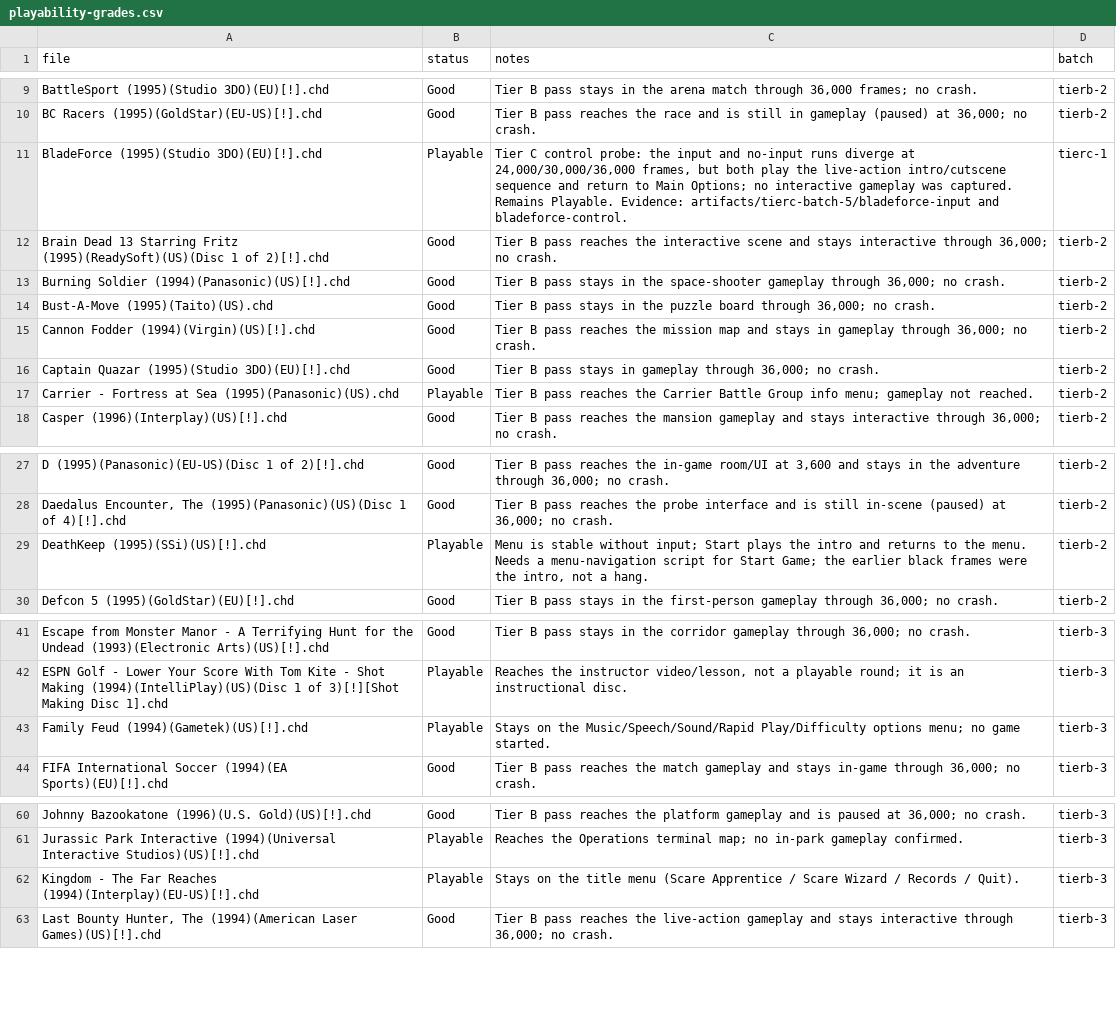
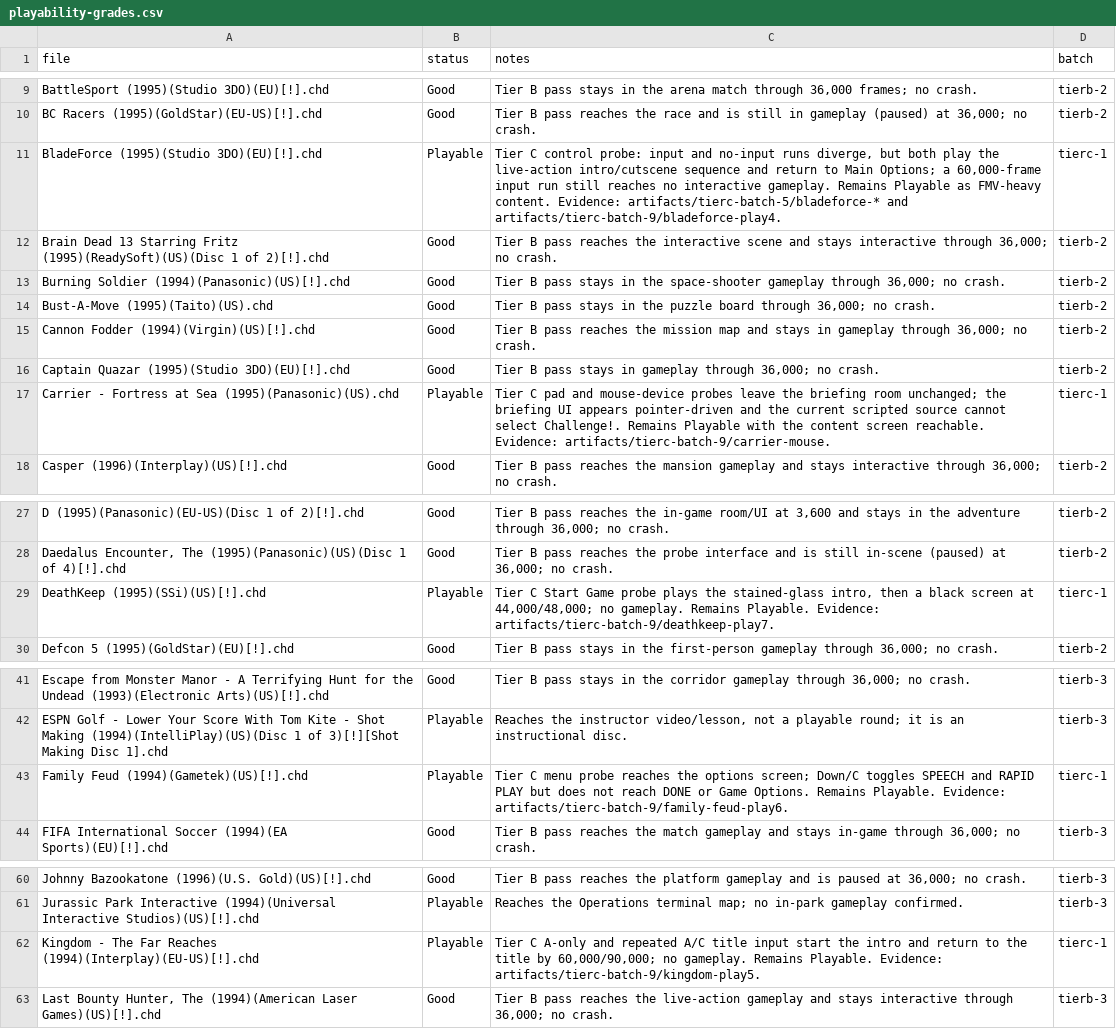
Before and after one commit to purelogiccode/5DO, a CSV file: docs/data/playability-grades.csv, drawn as a sheet; only a part is shown, gaps mark what is left out; the diff covers the shown part only.

Commit message:
Probe the remaining Tier C leads and document the limits
- PGA Tour 96 reaches the Player List, Pro Info, and Golf Bag screens; confirming the bag cycles back to Pro Info rather than starting a round.

- Family Feud's options menu toggles SPEECH/RAPID PLAY values but does not reach DONE or Game Options. DeathKeep plays the stained-glass intro then a black screen. Kingdom starts the intro and returns to the title by 90,000 frames.

- BladeForce's 60,000-frame input run still exposes only live-action cutscenes and returns to Main Options. Carrier's pad and 1=mouse probes leave the pointer-driven briefing room unchanged.

- No grade changes: the ledger stays 101 rows (84 Good, 17 Playable) and the binary matrix stays 375/378. verify-beyond-title-ledger.py and generate-compat-comparison.py --check pass.

```diff
--- a/docs/data/playability-grades.csv
+++ b/docs/data/playability-grades.csv
@@ -10,3 +10,3 @@ BattleSport (1995)(Studio 3DO)(EU)[!].chd,Good,"Tier B pass stays in the arena m
 BC Racers (1995)(GoldStar)(EU-US)[!].chd,Good,"Tier B pass reaches the race and is still in gameplay (paused) at 36,000; no crash.",tierb-2
-BladeForce (1995)(Studio 3DO)(EU)[!].chd,Playable,"Tier C control probe: the input and no-input runs diverge at 24,000/30,000/36,000 frames, but both play the live-action intro/cutscene sequence and return to Main Options; no interactive gameplay was captured. Remains Playable. Evidence: artifacts/tierc-batch-5/bladeforce-input and bladeforce-control.",tierc-1
+BladeForce (1995)(Studio 3DO)(EU)[!].chd,Playable,"Tier C control probe: input and no-input runs diverge, but both play the live-action intro/cutscene sequence and return to Main Options; a 60,000-frame input run still reaches no interactive gameplay. Remains Playable as FMV-heavy content. Evidence: artifacts/tierc-batch-5/bladeforce-* and artifacts/tierc-batch-9/bladeforce-play4.",tierc-1
 Brain Dead 13 Starring Fritz (1995)(ReadySoft)(US)(Disc 1 of 2)[!].chd,Good,"Tier B pass reaches the interactive scene and stays interactive through 36,000; no crash.",tierb-2
@@ -16,3 +16,3 @@ Cannon Fodder (1994)(Virgin)(US)[!].chd,Good,"Tier B pass reaches the mission ma
 Captain Quazar (1995)(Studio 3DO)(EU)[!].chd,Good,"Tier B pass stays in gameplay through 36,000; no crash.",tierb-2
-Carrier - Fortress at Sea (1995)(Panasonic)(US).chd,Playable,Tier B pass reaches the Carrier Battle Group info menu; gameplay not reached.,tierb-2
+Carrier - Fortress at Sea (1995)(Panasonic)(US).chd,Playable,"Tier C pad and mouse-device probes leave the briefing room unchanged; the briefing UI appears pointer-driven and the current scripted source cannot select Challenge!. Remains Playable with the content screen reachable. Evidence: artifacts/tierc-batch-9/carrier-mouse.",tierc-1
 Casper (1996)(Interplay)(US)[!].chd,Good,"Tier B pass reaches the mansion gameplay and stays interactive through 36,000; no crash.",tierb-2
@@ -28,3 +28,3 @@ D (1995)(Panasonic)(EU-US)(Disc 1 of 2)[!].chd,Good,"Tier B pass reaches the in-
 "Daedalus Encounter, The (1995)(Panasonic)(US)(Disc 1 of 4)[!].chd",Good,"Tier B pass reaches the probe interface and is still in-scene (paused) at 36,000; no crash.",tierb-2
-DeathKeep (1995)(SSi)(US)[!].chd,Playable,"Menu is stable without input; Start plays the intro and returns to the menu. Needs a menu-navigation script for Start Game; the earlier black frames were the intro, not a hang.",tierb-2
+DeathKeep (1995)(SSi)(US)[!].chd,Playable,"Tier C Start Game probe plays the stained-glass intro, then a black screen at 44,000/48,000; no gameplay. Remains Playable. Evidence: artifacts/tierc-batch-9/deathkeep-play7.",tierc-1
 Defcon 5 (1995)(GoldStar)(EU)[!].chd,Good,"Tier B pass stays in the first-person gameplay through 36,000; no crash.",tierb-2
@@ -42,3 +42,3 @@ Escape from Monster Manor - A Terrifying Hunt for the Undead (1993)(Electronic A
 ESPN Golf - Lower Your Score With Tom Kite - Shot Making (1994)(IntelliPlay)(US)(Disc 1 of 3)[!][Shot Making Disc 1].chd,Playable,"Reaches the instructor video/lesson, not a playable round; it is an instructional disc.",tierb-3
-Family Feud (1994)(Gametek)(US)[!].chd,Playable,Stays on the Music/Speech/Sound/Rapid Play/Difficulty options menu; no game started.,tierb-3
+Family Feud (1994)(Gametek)(US)[!].chd,Playable,"Tier C menu probe reaches the options screen; Down/C toggles SPEECH and RAPID PLAY but does not reach DONE or Game Options. Remains Playable. Evidence: artifacts/tierc-batch-9/family-feud-play6.",tierc-1
 FIFA International Soccer (1994)(EA Sports)(EU)[!].chd,Good,"Tier B pass reaches the match gameplay and stays in-game through 36,000; no crash.",tierb-3
@@ -61,3 +61,3 @@ Johnny Bazookatone (1996)(U.S. Gold)(US)[!].chd,Good,"Tier B pass reaches the pl
 Jurassic Park Interactive (1994)(Universal Interactive Studios)(US)[!].chd,Playable,Reaches the Operations terminal map; no in-park gameplay confirmed.,tierb-3
-Kingdom - The Far Reaches (1994)(Interplay)(EU-US)[!].chd,Playable,Stays on the title menu (Scare Apprentice / Scare Wizard / Records / Quit).,tierb-3
+Kingdom - The Far Reaches (1994)(Interplay)(EU-US)[!].chd,Playable,"Tier C A-only and repeated A/C title input start the intro and return to the title by 60,000/90,000; no gameplay. Remains Playable. Evidence: artifacts/tierc-batch-9/kingdom-play5.",tierc-1
 "Last Bounty Hunter, The (1994)(American Laser Games)(US)[!].chd",Good,"Tier B pass reaches the live-action gameplay and stays interactive through 36,000; no crash.",tierb-3
```
Also changed, not shown: 1 edited cell elsewhere in this file, 14 other files.
